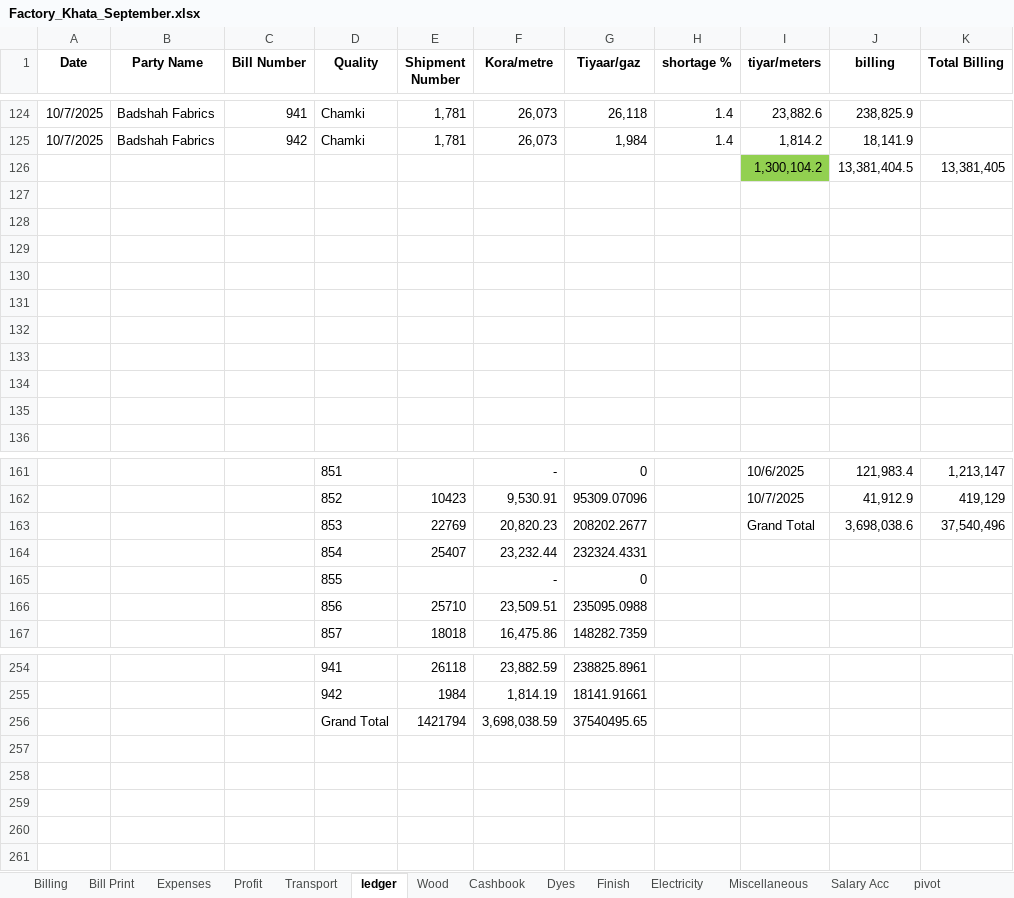
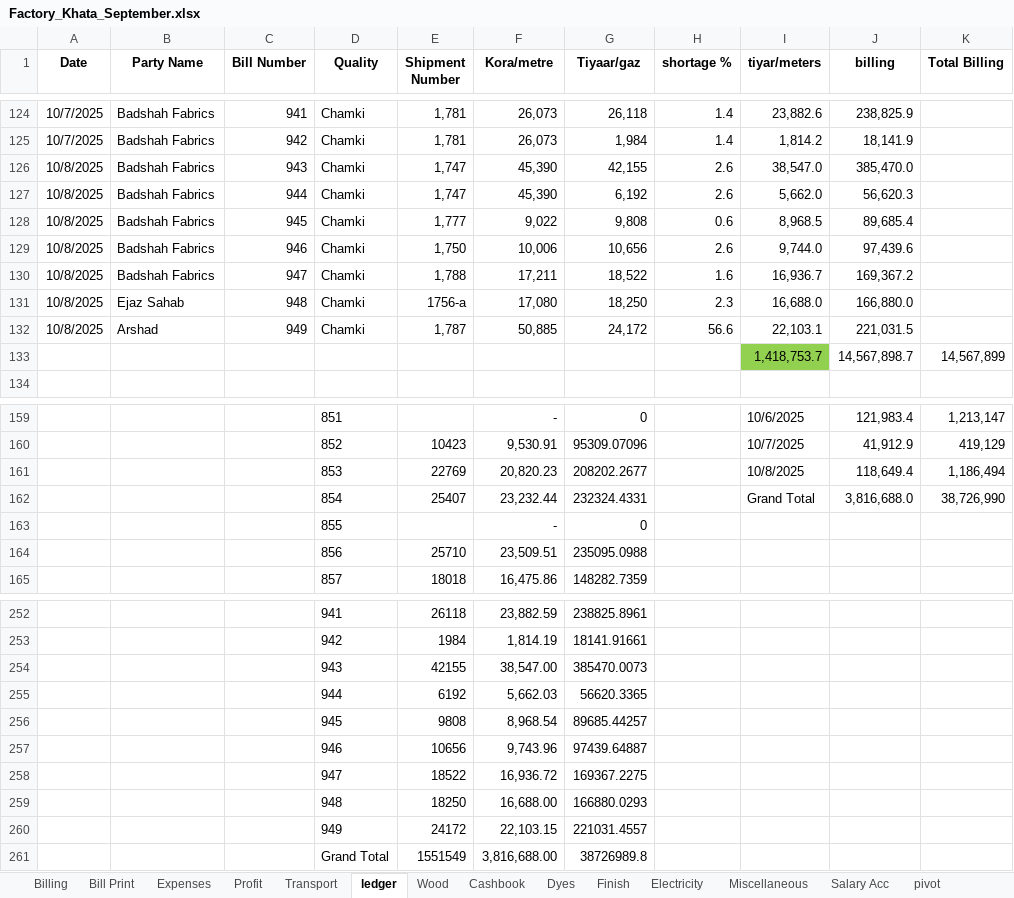
Before and after one commit to omerrazzaq4/AlHamd_Sept, an Excel workbook: Factory_Khata_September.xlsx, sheet ledger, drawn as a sheet; only a part is shown, gaps mark what is left out; values as stored, in another font and other column widths than the file's, no borders; charts and pictures and table styles not drawn; removed rows and columns are numbered as before the commit, all else as after; the diff names each change by its address in the sheet, - before the commit and + after, or states it on an @@ line.

```diff
--- a/Factory_Khata_September.xlsx (sheet ledger)
+++ b/Factory_Khata_September.xlsx (sheet ledger)
-row 126:  |  |  |  |  |  |  |  | 1,300,104.2 | 13,381,404.5 | 13,381,405
-row 126: (empty)
+row 126: 10/8/2025 | Badshah Fabrics | 943 | Chamki | 1,747 | 45,390 | 42,155 | 2.6 | 38,547.0 | 385,470.0
-row 127: (empty)
+row 127: 10/8/2025 | Badshah Fabrics | 944 | Chamki | 1,747 | 45,390 | 6,192 | 2.6 | 5,662.0 | 56,620.3
-row 128: (empty)
+row 128: 10/8/2025 | Badshah Fabrics | 945 | Chamki | 1,777 | 9,022 | 9,808 | 0.6 | 8,968.5 | 89,685.4
-row 129: (empty)
+row 129: 10/8/2025 | Badshah Fabrics | 946 | Chamki | 1,750 | 10,006 | 10,656 | 2.6 | 9,744.0 | 97,439.6
-row 130: (empty)
+row 130: 10/8/2025 | Badshah Fabrics | 947 | Chamki | 1,788 | 17,211 | 18,522 | 1.6 | 16,936.7 | 169,367.2
-row 131: (empty)
+row 131: 10/8/2025 | Ejaz Sahab | 948 | Chamki | 1756-a | 17,080 | 18,250 | 2.3 | 16,688.0 | 166,880.0
-row 132: (empty)
+row 132: 10/8/2025 | Arshad | 949 | Chamki | 1,787 | 50,885 | 24,172 | 56.6 | 22,103.1 | 221,031.5
-row 133: (empty)
+row 133:  |  |  |  |  |  |  |  | 1,418,753.7 | 14,567,898.7 | 14,567,899
-I133 fill: none
+I133 fill: #92D050
-row 135: (empty)
-I161 (tiyar/meters): Grand Total
+I161 (tiyar/meters): 10/8/2025
-J161 (billing): 3,698,038.6
+J161 (billing): 118,649.4
-K161 (Total Billing): 37,540,496
+K161 (Total Billing): 1,186,494
-I162 (tiyar/meters): (empty)
+I162 (tiyar/meters): Grand Total
-J162 (billing): (empty)
+J162 (billing): 3,816,688.0
-K162 (Total Billing): (empty)
+K162 (Total Billing): 38,726,990
-row 256:  |  |  | Grand Total | 1421794 | 3,698,038.59 | 37540495.65
+row 254:  |  |  | 943 | 42155 | 38,547.00 | 385470.0073
+row 255:  |  |  | 944 | 6192 | 5,662.03 | 56620.3365
+row 256:  |  |  | 945 | 9808 | 8,968.54 | 89685.44257
+row 257:  |  |  | 946 | 10656 | 9,743.96 | 97439.64887
+row 258:  |  |  | 947 | 18522 | 16,936.72 | 169367.2275
+row 259:  |  |  | 948 | 18250 | 16,688.00 | 166880.0293
+row 260:  |  |  | 949 | 24172 | 22,103.15 | 221031.4557
+row 261:  |  |  | Grand Total | 1551549 | 3,816,688.00 | 38726989.8
```
Also changed, not shown: sheet Cashbook, sheet Billing, sheet pivot, sheet Wood, sheet Finish, sheet Dyes, 6 more sheets, formulas that keep their value, hidden cells, charts or pictures.
